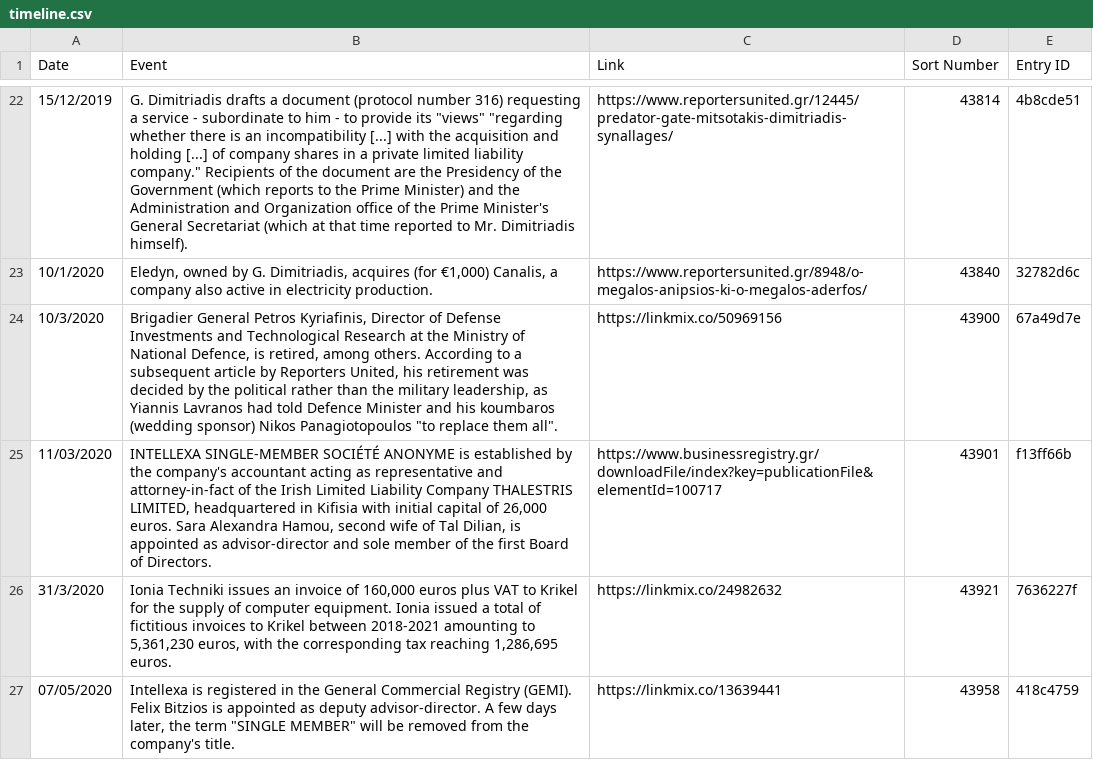
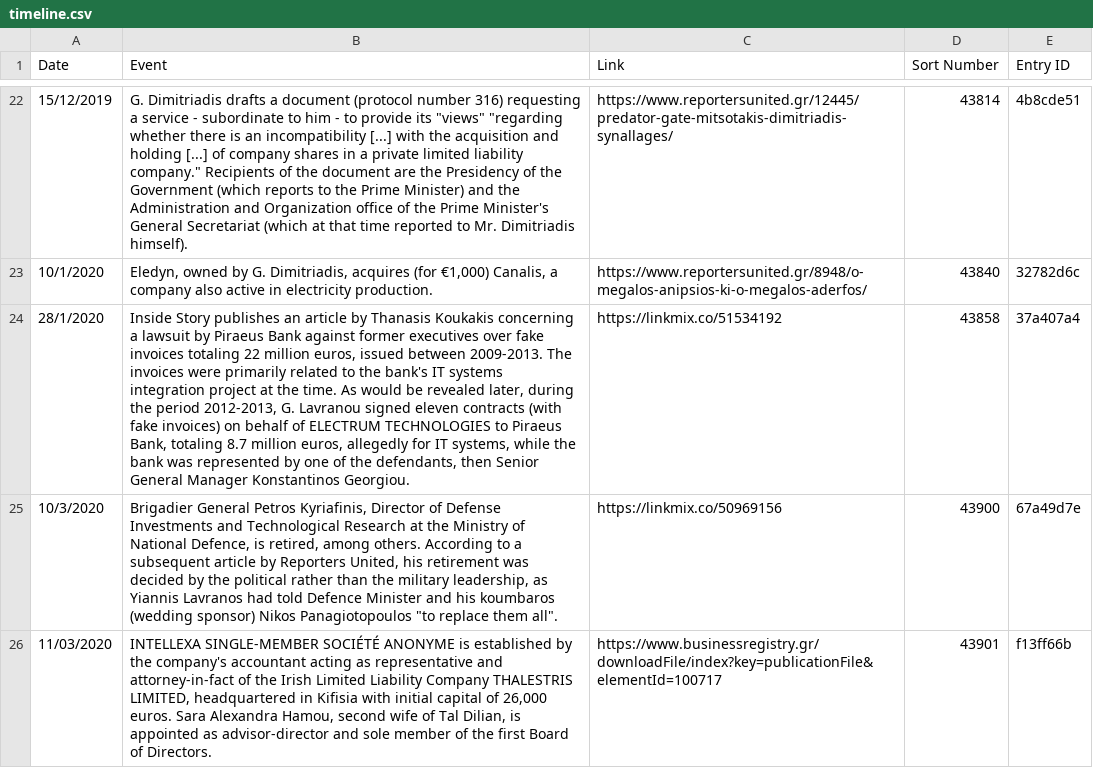
Before and after one commit to predatorgate/predatorgate.github.io, a CSV file: data/en/timeline.csv, drawn as a sheet; only a part is shown, gaps mark what is left out; the shorter side is filled out with more unchanged rows; the diff names each change by its address in the sheet, - before the commit and + after, or states it on an @@ line.

```diff
--- a/data/en/timeline.csv
+++ b/data/en/timeline.csv
+row 24: 28/1/2020 | Inside Story publishes an article by Thanasis Koukakis concerning a lawsuit by Piraeus Bank against former executives over fake invoices totaling 22 million euros, issued between 2009-2013. The invoices were primarily related to the bank's IT systems integration project at the time. As would be revealed later, during the period 2012-2013, G. Lavranou signed eleven contracts (with fake invoices) on behalf of ELECTRUM TECHNOLOGIES to Piraeus Bank, totaling 8.7 million euros, allegedly for IT systems, while the bank was represented by one of the defendants, then Senior General Manager Konstantinos Georgiou. | https://linkmix.co/51534192 | 43858 | 37a407a4
```
Also changed, not shown: data/gr/timeline.csv, 1 other file.
